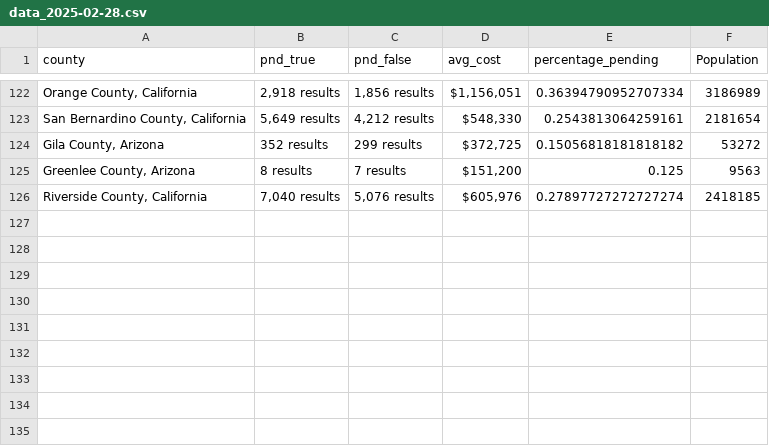
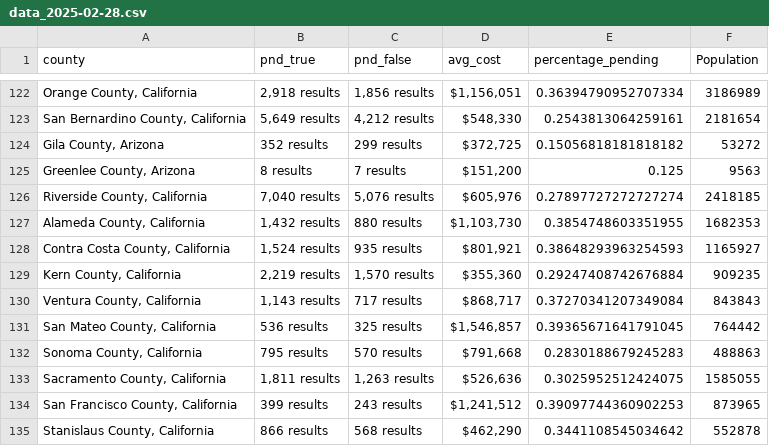
Before and after one commit to ishan9299/zillow-scraper, a CSV file: data/data_2025-02-28.csv, drawn as a sheet; only a part is shown, gaps mark what is left out.

```diff
--- a/data/data_2025-02-28.csv
+++ b/data/data_2025-02-28.csv
@@ -126 +126,10 @@ county,pnd_true,pnd_false,avg_cost,percentage_pending,Population
 "Riverside County, California","7,040 results","5,076 results","$605,976",0.27897727272727274,2418185
+"Alameda County, California","1,432 results",880 results,"$1,103,730",0.3854748603351955,1682353
+"Contra Costa County, California","1,524 results",935 results,"$801,921",0.38648293963254593,1165927
+"Kern County, California","2,219 results","1,570 results","$355,360",0.29247408742676884,909235
+"Ventura County, California","1,143 results",717 results,"$868,717",0.37270341207349084,843843
+"San Mateo County, California",536 results,325 results,"$1,546,857",0.39365671641791045,764442
+"Sonoma County, California",795 results,570 results,"$791,668",0.2830188679245283,488863
+"Sacramento County, California","1,811 results","1,263 results","$526,636",0.3025952512424075,1585055
+"San Francisco County, California",399 results,243 results,"$1,241,512",0.39097744360902253,873965
+"Stanislaus County, California",866 results,568 results,"$462,290",0.3441108545034642,552878
```
